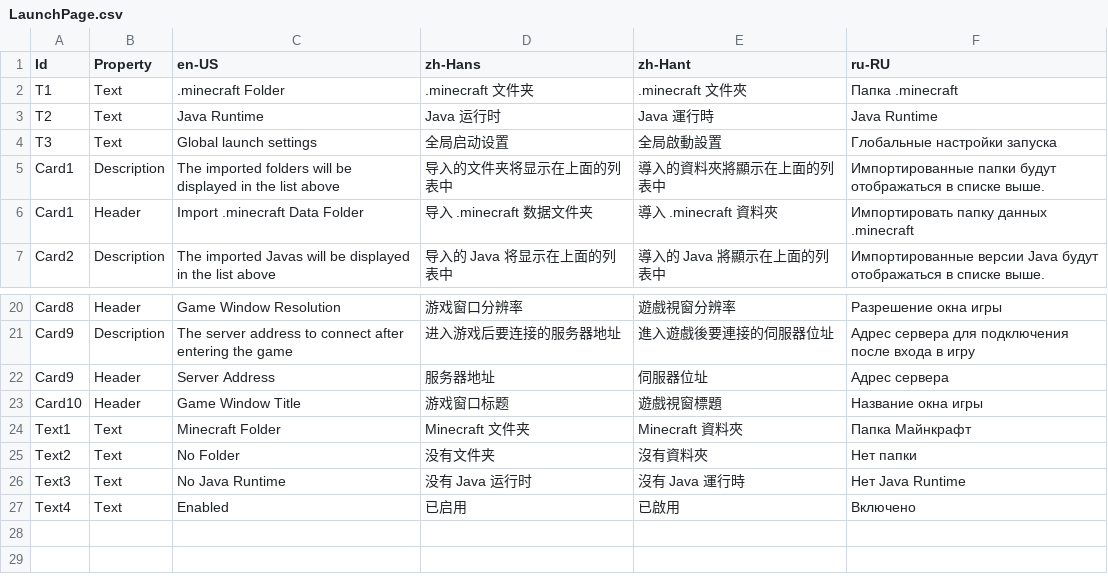
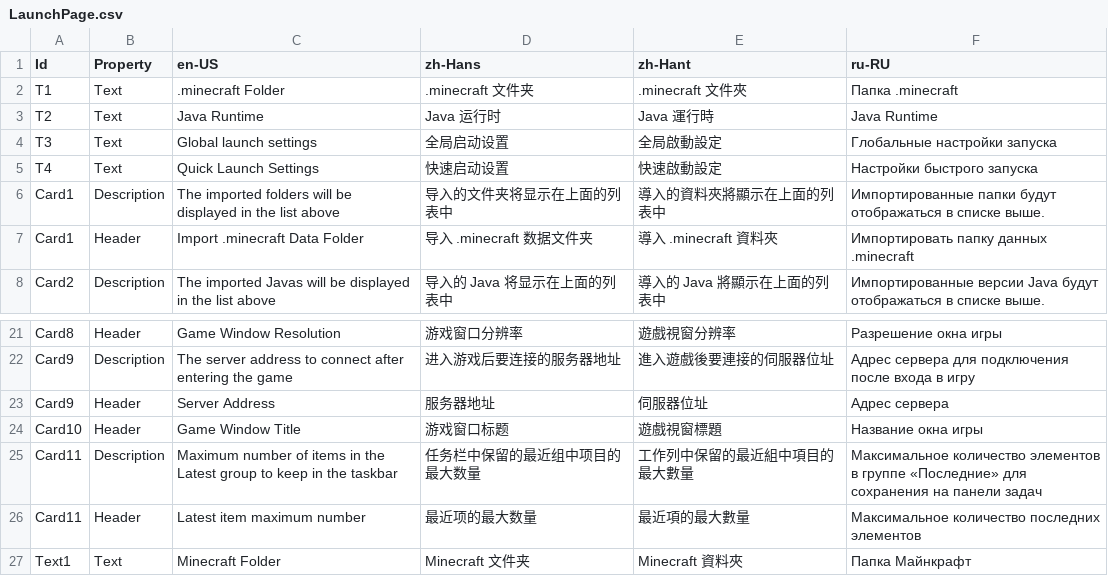
Before and after one commit to Xcube-Studio/FluentLauncher.Localization, a CSV file: Views/Settings/LaunchPage.csv, drawn as a sheet; only a part is shown, gaps mark what is left out; the shorter side is filled out with more unchanged rows.

Commit message:
Add Translations 2024/12/2

```diff
--- a/Views/Settings/LaunchPage.csv
+++ b/Views/Settings/LaunchPage.csv
@@ -3,3 +3,4 @@ T1,Text,.minecraft Folder,.minecraft 文件夹,.minecraft 文件夾,Папка .
 T2,Text,Java Runtime,Java 运行时,Java 運行時,Java Runtime
-T3,Text,Global launch settings,全局启动设置,全局啟動設置,Глобальные настройки запуска
+T3,Text,Global launch settings,全局启动设置,全局啟動設定,Глобальные настройки запуска
+T4,Text,Quick Launch Settings,快速启动设置,快速啟動設定,Настройки быстрого запуска
 Card1,Description,The imported folders will be displayed in the list above,导入的文件夹将显示在上面的列表中,導入的資料夾將顯示在上面的列表中,Импортированные папки будут отображаться в списке выше.
@@ -23,2 +24,4 @@ Card9,Header,Server Address,服务器地址,伺服器位址,Адрес серв
 Card10,Header,Game Window Title,游戏窗口标题,遊戲視窗標題,Название окна игры
+Card11,Description,Maximum number of items in the Latest group to keep in the taskbar,任务栏中保留的最近组中项目的最大数量,工作列中保留的最近組中項目的最大數量,Максимальное количество элементов в группе «Последние» для сохранения на панели задач
+Card11,Header,Latest item maximum number,最近项的最大数量,最近項的最大數量,Максимальное количество последних элементов
 Text1,Text,Minecraft Folder,Minecraft 文件夹,Minecraft 資料夾,Папка Майнкрафт
```
Also changed, not shown: Views/Cores/Manage/ConfigPage.csv, Views/Cores/Manage/DefaultPage.csv.
